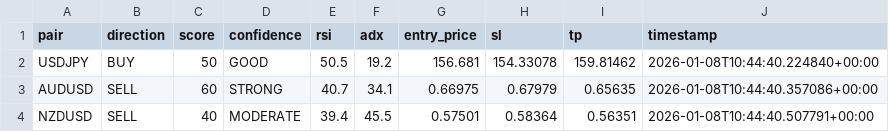
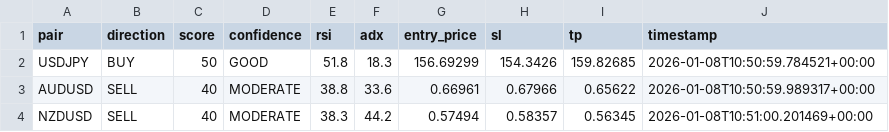
Before and after one commit to rahim-dotAI/forex-ai-models, a CSV file: signals.csv, drawn as a sheet.

```diff
--- a/signals.csv
+++ b/signals.csv
@@ -1,4 +1,4 @@
 pair,direction,score,confidence,rsi,adx,entry_price,sl,tp,timestamp
-USDJPY,BUY,50,GOOD,50.5,19.2,156.681,154.33078,159.81462,2026-01-08T10:44:40.224840+00:00
-AUDUSD,SELL,60,STRONG,40.7,34.1,0.66975,0.67979,0.65635,2026-01-08T10:44:40.357086+00:00
-NZDUSD,SELL,40,MODERATE,39.4,45.5,0.57501,0.58364,0.56351,2026-01-08T10:44:40.507791+00:00
+USDJPY,BUY,50,GOOD,51.8,18.3,156.69299,154.3426,159.82685,2026-01-08T10:50:59.784521+00:00
+AUDUSD,SELL,40,MODERATE,38.8,33.6,0.66961,0.67966,0.65622,2026-01-08T10:50:59.989317+00:00
+NZDUSD,SELL,40,MODERATE,38.3,44.2,0.57494,0.58357,0.56345,2026-01-08T10:51:00.201469+00:00
```
Also changed, not shown: 2 other files.
